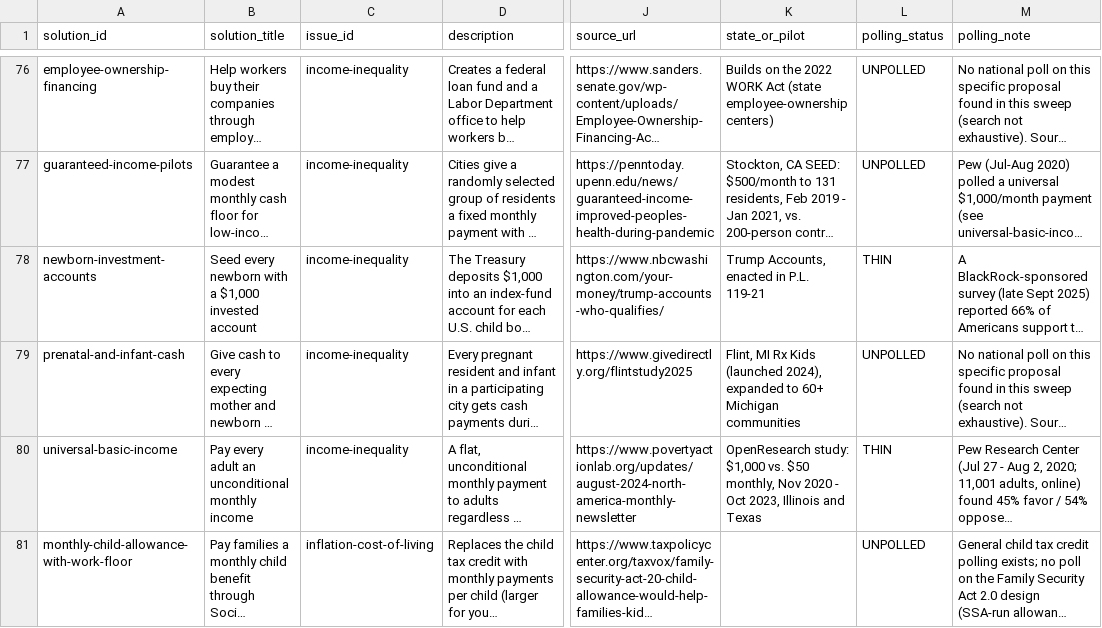
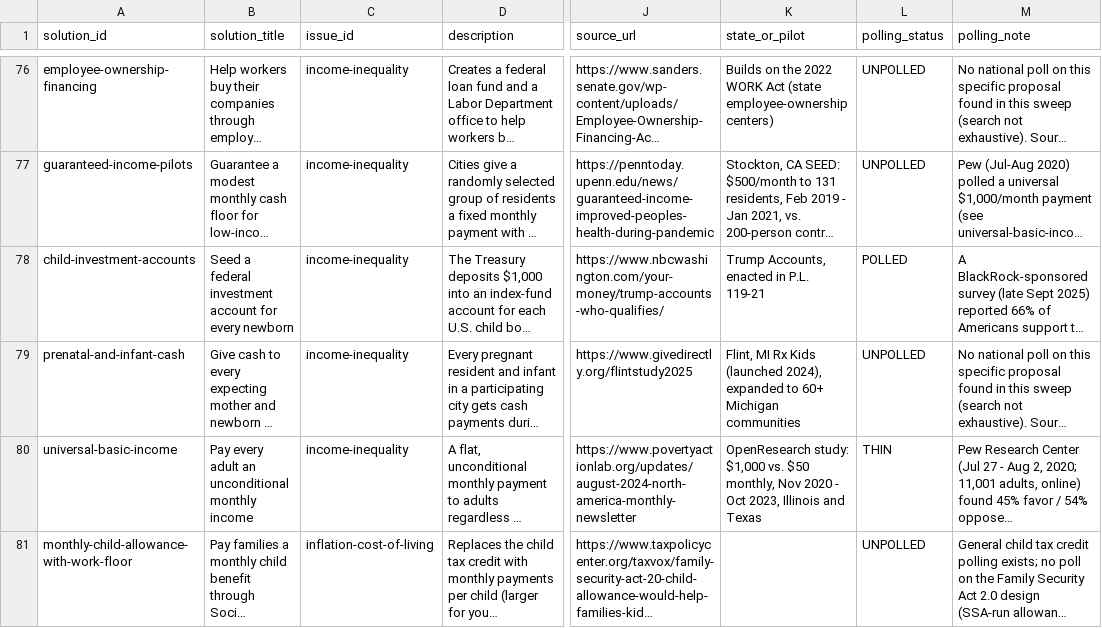
Before and after one commit to joshfishman/our-power, a CSV file: data/polling/frontier.csv, drawn as a sheet; only a part is shown, gaps mark what is left out; long unchanged cells end in …; the diff names each change by its address in the sheet, - before the commit and + after, or states it on an @@ line.

```diff
--- a/data/polling/frontier.csv
+++ b/data/polling/frontier.csv
-A78 (solution_id): newborn-investment-accounts
+A78 (solution_id): child-investment-accounts
-B78 (solution_title): Seed every newborn with a $1,000 invested account
+B78 (solution_title): Seed a federal investment account for every newborn
-L78 (polling_status): THIN
+L78 (polling_status): POLLED
```
Also changed, not shown: data/polling/featured.csv, data/polling/support.csv, 1 other file.
